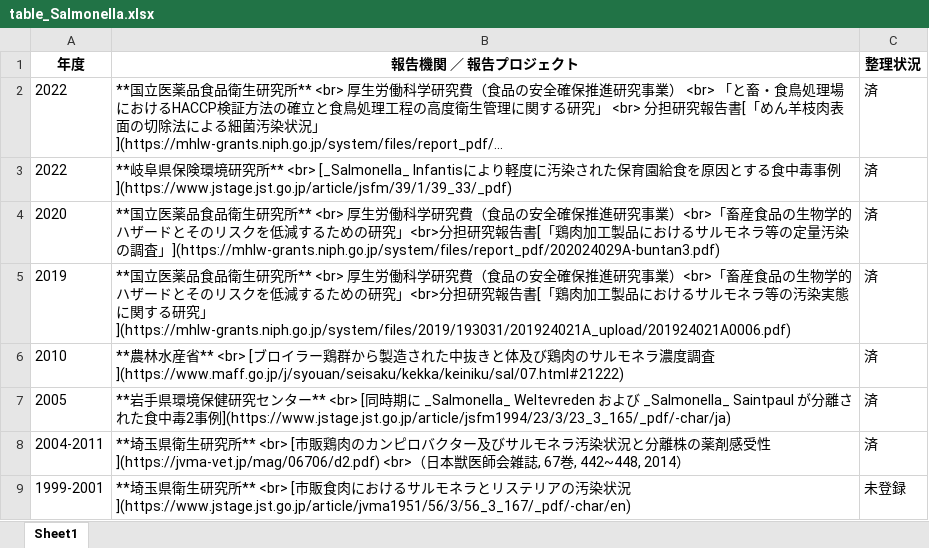
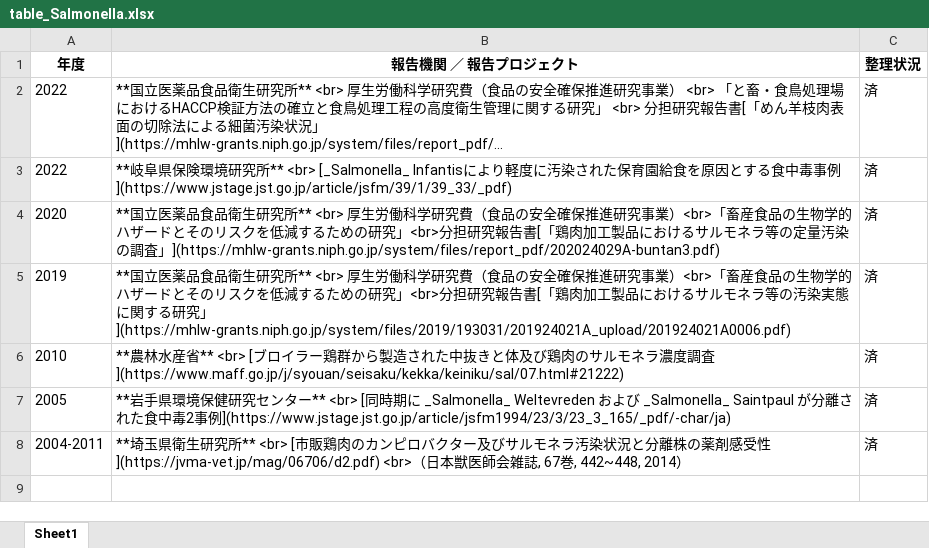
Before and after one commit to kento-koyama/food_micro_data_risk, an Excel workbook: tables/table_Salmonella.xlsx, sheet Sheet1, drawn as a sheet; long unchanged cells end in …; values as stored, in another font and other column widths than the file's, no borders; the diff names each change by its address in the sheet, - before the commit and + after, or states it on an @@ line.

```diff
--- a/tables/table_Salmonella.xlsx (sheet Sheet1)
+++ b/tables/table_Salmonella.xlsx (sheet Sheet1)
-row 9: 1999-2001 | **埼玉県衛生研究所** <br> [市販食肉におけるサルモネラとリステリアの汚染状況](https://www.jstage.jst.go.jp/article/jvma1951/56/3/56_3_167/_pdf/-char/en) | 未登録
```
Also changed, not shown: tables/table_Campylobacter.xlsx, tables/table_EHEC.xlsx, 3 other files.
